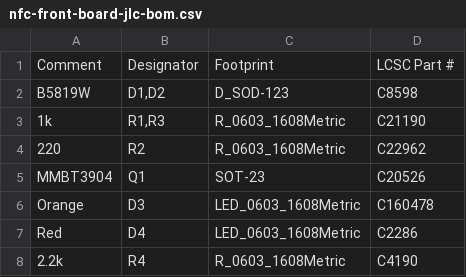
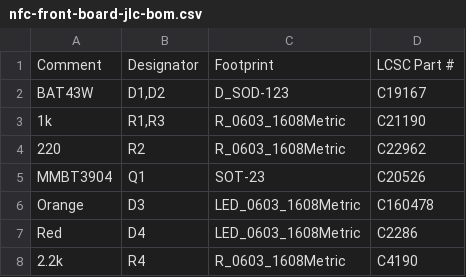
Before and after one commit to Niuslar/NFC-Music-Player, a CSV file: NFC-Player-Case/front-board/fab/nfc-front-board-jlc-bom.csv, drawn as a sheet.

```diff
--- a/NFC-Player-Case/front-board/fab/nfc-front-board-jlc-bom.csv
+++ b/NFC-Player-Case/front-board/fab/nfc-front-board-jlc-bom.csv
@@ -1,3 +1,3 @@
 Comment,Designator,Footprint,LCSC Part #
-B5819W,"D1,D2",D_SOD-123,C8598
+BAT43W,"D1,D2",D_SOD-123,C19167
 1k,"R1,R3",R_0603_1608Metric,C21190
```
Also changed, not shown: NFC-Player-Case/front-board/fab/nfc-front-board-bom.csv, 14 other files.
